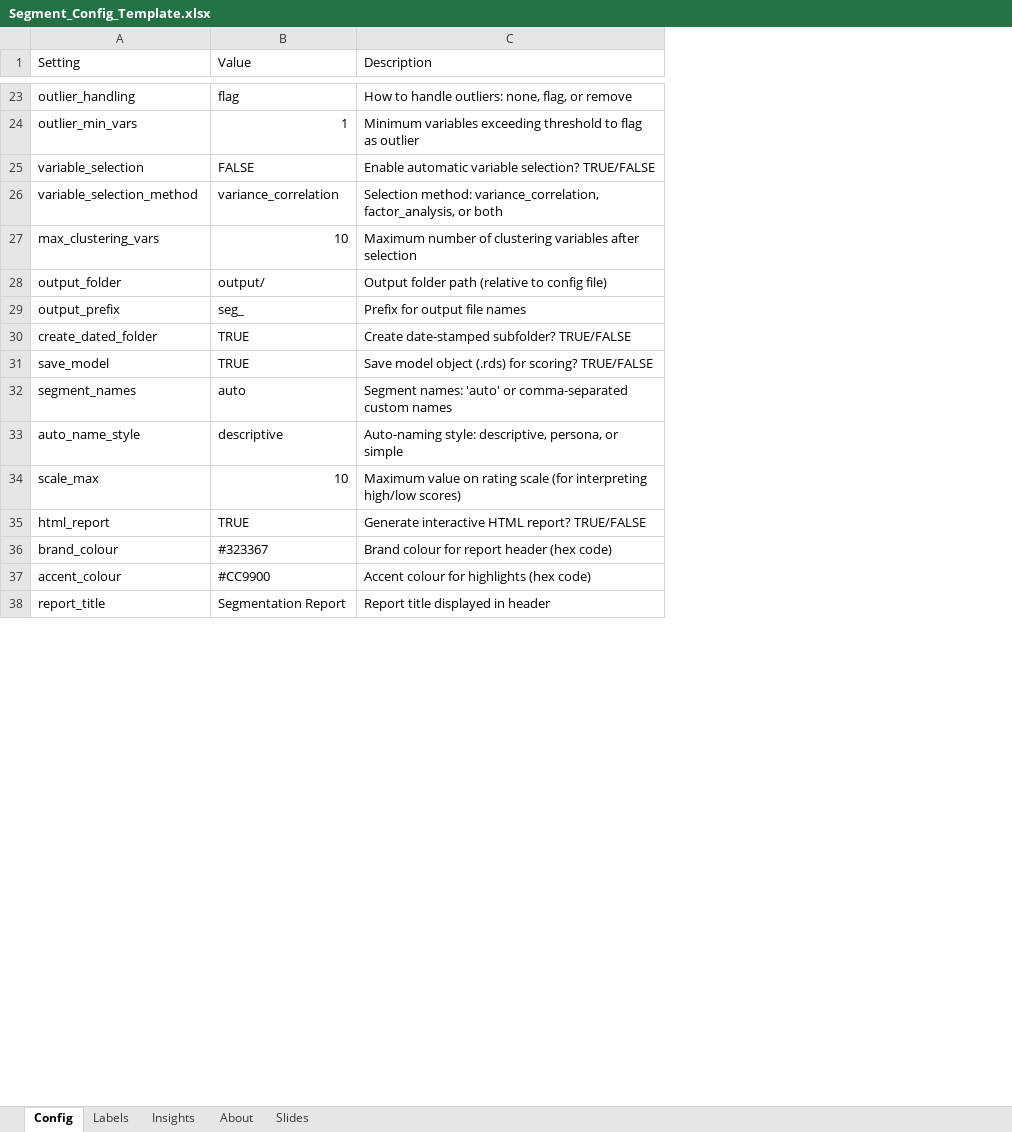
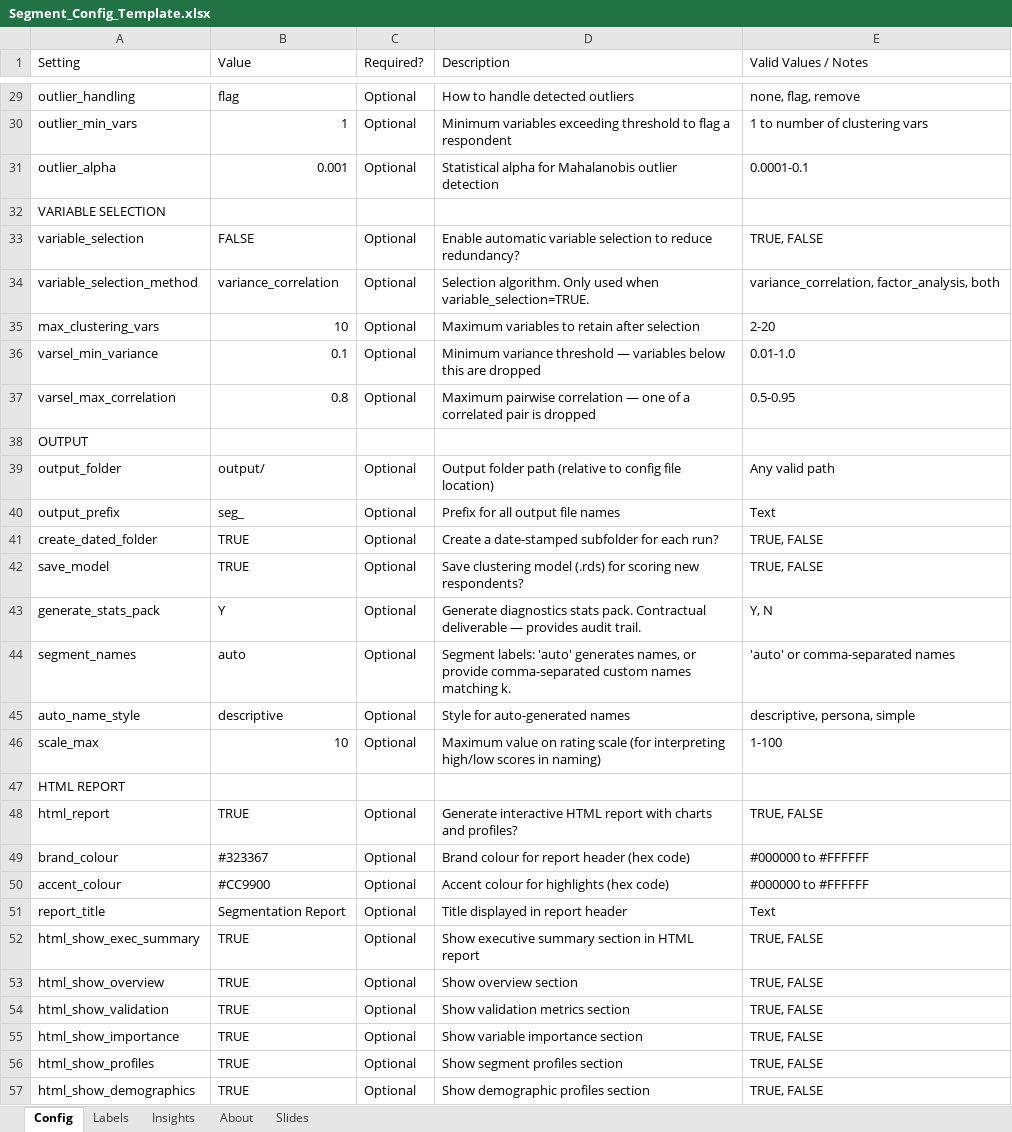
Before and after one commit to DuncanRBrett/Turas, an Excel workbook: modules/segment/docs/templates/Segment_Config_Template.xlsx, sheet Config, drawn as a sheet; only a part is shown, gaps mark what is left out; values as stored, in another font and other column widths than the file's, no cell formats; removed rows and columns are numbered as before the commit, all else as after; the diff covers the shown part only; the diff names each change by its address in the sheet, - before the commit and + after, or states it on an @@ line.

```diff
--- a/modules/segment/docs/templates/Segment_Config_Template.xlsx (sheet Config)
+++ b/modules/segment/docs/templates/Segment_Config_Template.xlsx (sheet Config)
-column C (Description), rows 23-38: How to handle outliers: none, flag, or remove | Minimum variables exceeding threshold to flag as outlier | Enable automatic variable selection? TRUE/FALSE | Selection method: variance_correlation, factor_analysis, or both | Maximum number of clustering variables after selection | Output folder path (relative to config file) | Prefix for output file names | Create date-stamped subfolder? TRUE/FALSE | Save model object (.rds) for scoring? TRUE/FALSE | Segment names: 'auto' or comma-separated custom names | Auto-naming style: descriptive, persona, or simple | Maximum value on rating scale (for interpreting high/low scores) | Generate interactive HTML report? TRUE/FALSE | Brand colour for report header (hex code) | Accent colour for highlights (hex code) | Report title displayed in header
+column C (Required?), rows 29-30: Optional | Optional; rows 33-35: all Optional; rows 39-42: all Optional; rows 44-46: all Optional; rows 48-51: all Optional
+column D (Description), rows 29-30: How to handle detected outliers | Minimum variables exceeding threshold to flag a respondent; rows 33-35: Enable automatic variable selection to reduce redundancy? | Selection algorithm. Only used when variable_selection=TRUE. | Maximum variables to retain after selection; rows 39-42: Output folder path (relative to config file location) | Prefix for all output file names | Create a date-stamped subfolder for each run? | Save clustering model (.rds) for scoring new respondents?; rows 44-46: Segment labels: 'auto' generates names, or provide comma-separated custom names matching k. | Style for auto-generated names | Maximum value on rating scale (for interpreting high/low scores in naming); rows 48-51: Generate interactive HTML report with charts and profiles? | Brand colour for report header (hex code) | Accent colour for highlights (hex code) | Title displayed in report header
+column E (Valid Values / Notes), rows 29-30: none, flag, remove | 1 to number of clustering vars; rows 33-35: TRUE, FALSE | variance_correlation, factor_analysis, both | 2-20; rows 39-42: Any valid path | Text | TRUE, FALSE | TRUE, FALSE; rows 44-46: 'auto' or comma-separated names | descriptive, persona, simple | 1-100; rows 48-51: TRUE, FALSE | #000000 to #FFFFFF | #000000 to #FFFFFF | Text
+row 31: outlier_alpha | 0.001 | Optional | Statistical alpha for Mahalanobis outlier detection | 0.0001-0.1
+row 32: VARIABLE SELECTION
+row 36: varsel_min_variance | 0.1 | Optional | Minimum variance threshold — variables below this are dropped | 0.01-1.0
+row 37: varsel_max_correlation | 0.8 | Optional | Maximum pairwise correlation — one of a correlated pair is dropped | 0.5-0.95
+row 38: OUTPUT
+row 43: generate_stats_pack | Y | Optional | Generate diagnostics stats pack. Contractual deliverable — provides audit trail. | Y, N
+row 47: HTML REPORT
+row 52: html_show_exec_summary | TRUE | Optional | Show executive summary section in HTML report | TRUE, FALSE
+row 53: html_show_overview | TRUE | Optional | Show overview section | TRUE, FALSE
+row 54: html_show_validation | TRUE | Optional | Show validation metrics section | TRUE, FALSE
+row 55: html_show_importance | TRUE | Optional | Show variable importance section | TRUE, FALSE
+row 56: html_show_profiles | TRUE | Optional | Show segment profiles section | TRUE, FALSE
+row 57: html_show_demographics | TRUE | Optional | Show demographic profiles section | TRUE, FALSE
```
Also changed, not shown: 16 added rows elsewhere in this sheet, sheet Labels, sheet About, sheet Insights, sheet Slides, cell formats, modules/segment/docs/templates/VarSel_Config_Template.xlsx, 1 other file.
